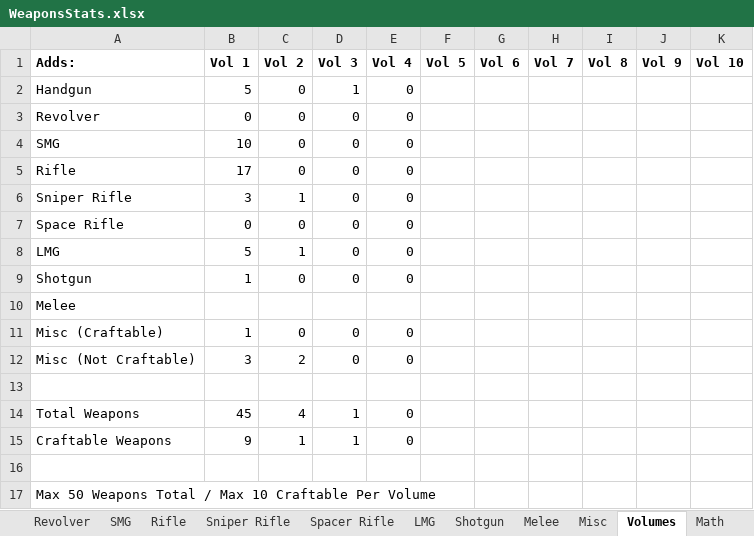
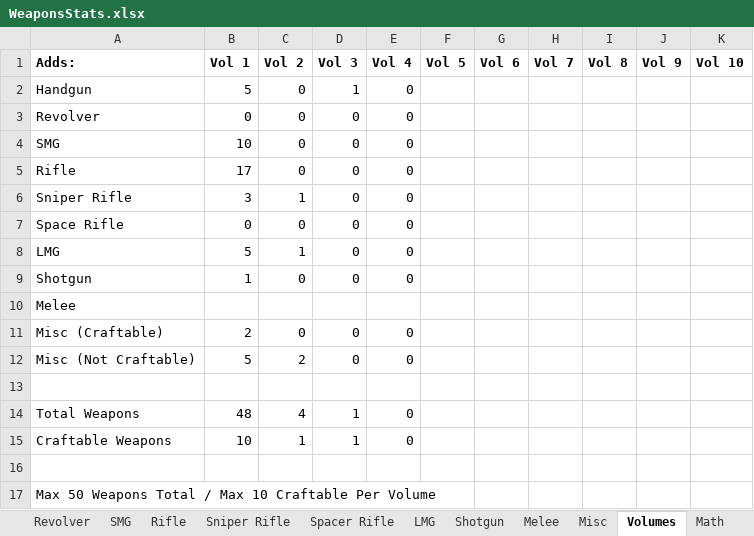
Before and after one commit to sleepy068/Rimworld_Weapons, an Excel workbook: Resources/WeaponsStats.xlsx, sheet Volumes, drawn as a sheet; values as stored, in another font and other column widths than the file's, no borders; the diff names each change by its address in the sheet, - before the commit and + after, or states it on an @@ line.

```diff
--- a/Resources/WeaponsStats.xlsx (sheet Volumes)
+++ b/Resources/WeaponsStats.xlsx (sheet Volumes)
-B11 (Vol 1): 1
+B11 (Vol 1): 2
-B12 (Vol 1): 3
+B12 (Vol 1): 5
-B14 (Vol 1): 45
+B14 (Vol 1): 48
-B15 (Vol 1): 9
+B15 (Vol 1): 10
```
Also changed, not shown: sheet Misc, 37 other files.
